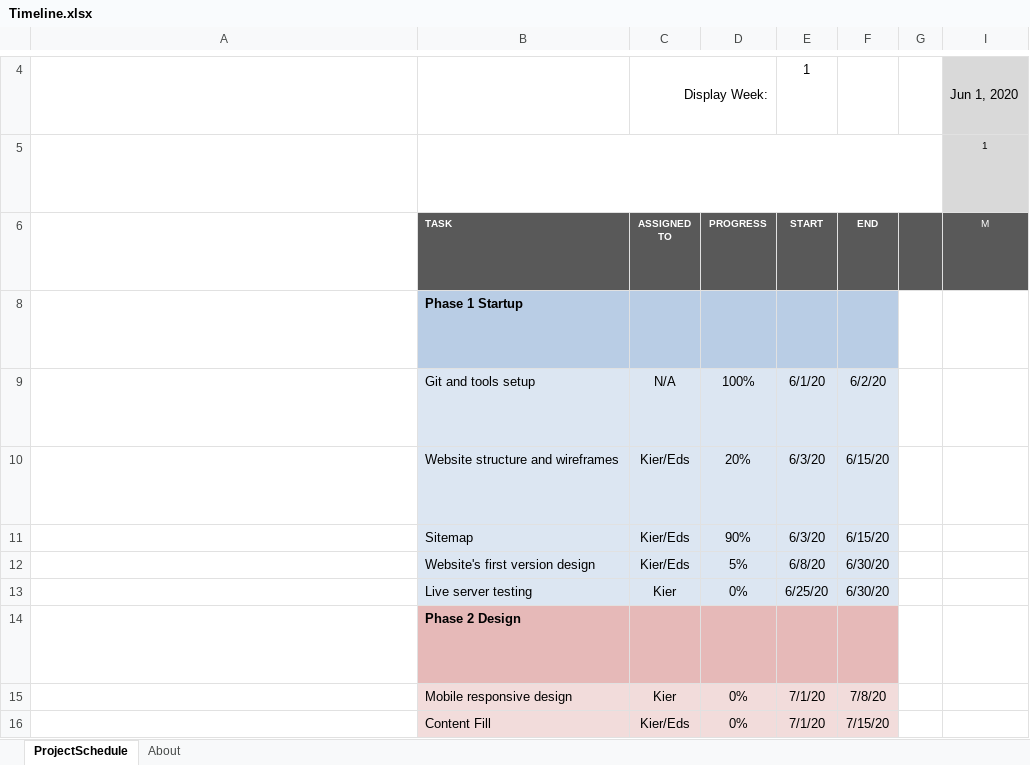
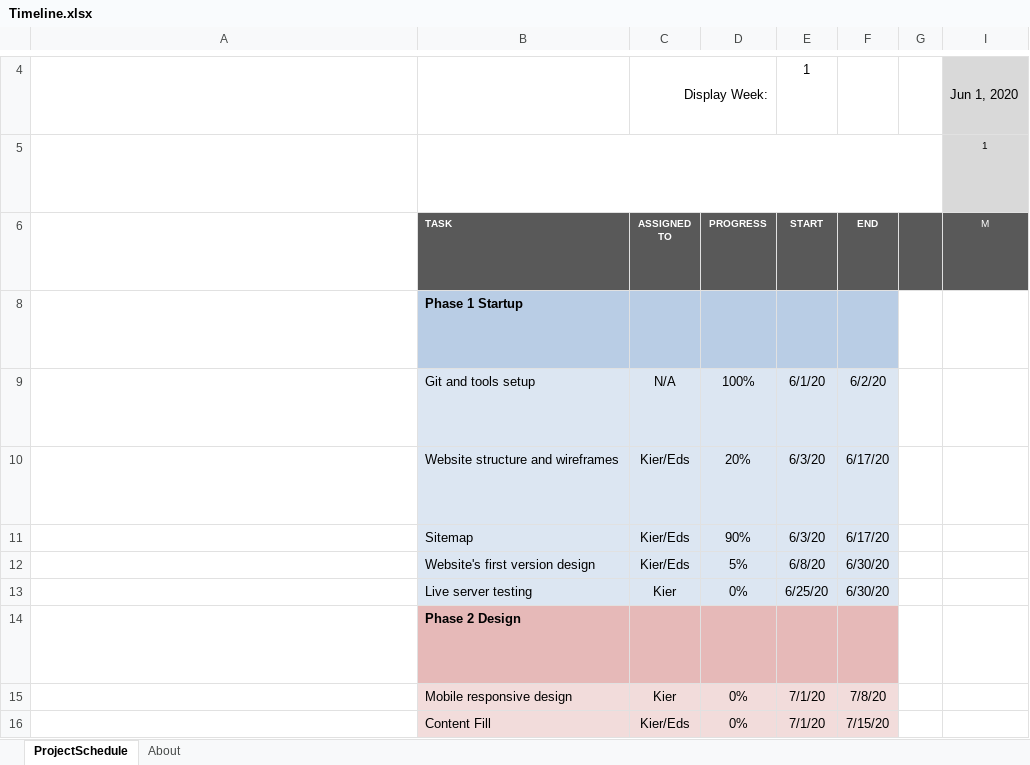
Before and after one commit to kier723/test, an Excel workbook: Documents/Timeline.xlsx, sheet ProjectSchedule, drawn as a sheet; only a part is shown, gaps mark what is left out; long unchanged cells end in …; values as stored, in another font and other column widths than the file's, no borders; conditional formats not drawn; the diff names each change by its address in the sheet, - before the commit and + after, or states it on an @@ line.

Commit message:
Updated timeline for sitemap and wireframes

```diff
--- a/Documents/Timeline.xlsx (sheet ProjectSchedule)
+++ b/Documents/Timeline.xlsx (sheet ProjectSchedule)
-F10:F11: 6/15/20
+F10:F11: 6/17/20
```
